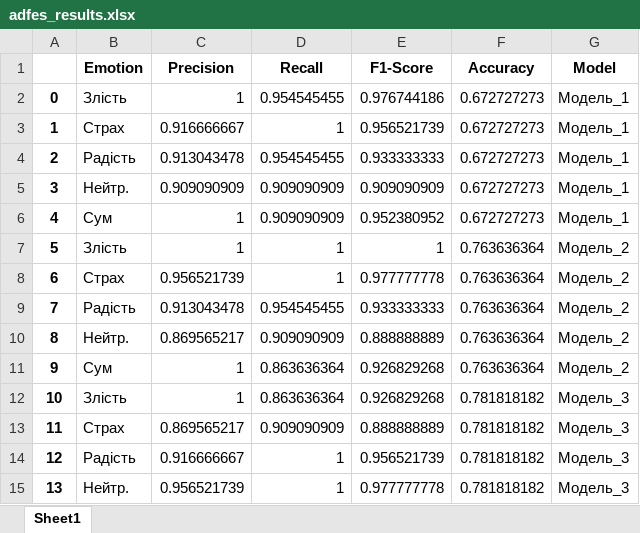
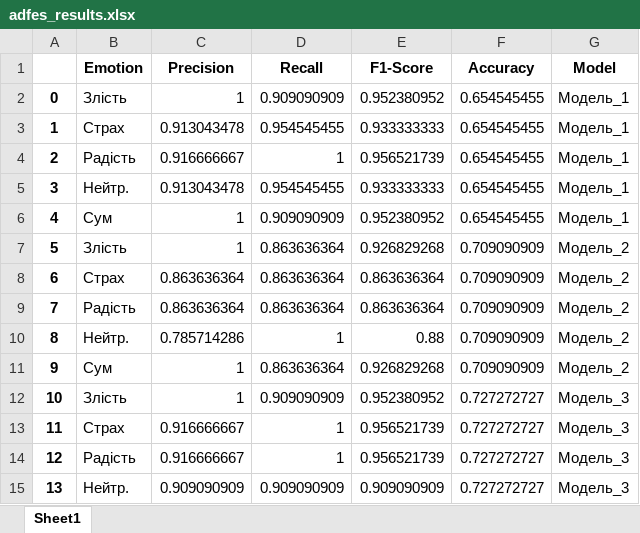
Before and after one commit to radiukpavlo/my-study-python, an Excel workbook: emotions/adfes_results.xlsx, sheet Sheet1, drawn as a sheet; only a part is shown; values as stored, in another font and other column widths than the file's, no borders; the diff covers the shown part only; the diff names each change by its address in the sheet, - before the commit and + after, or states it on an @@ line.

```diff
--- a/emotions/adfes_results.xlsx (sheet Sheet1)
+++ b/emotions/adfes_results.xlsx (sheet Sheet1)
-D2 (Recall): 0.954545455
+D2 (Recall): 0.909090909
-E2 (F1-Score): 0.976744186
+E2 (F1-Score): 0.952380952
-F2:F6 (Accuracy): 0.672727273
+F2:F6 (Accuracy): 0.654545455
-C3 (Precision): 0.916666667
+C3 (Precision): 0.913043478
-D3 (Recall): 1
+D3 (Recall): 0.954545455
-E3 (F1-Score): 0.956521739
+E3 (F1-Score): 0.933333333
-C4 (Precision): 0.913043478
+C4 (Precision): 0.916666667
-D4 (Recall): 0.954545455
+D4 (Recall): 1
-E4 (F1-Score): 0.933333333
+E4 (F1-Score): 0.956521739
-C5 (Precision): 0.909090909
+C5 (Precision): 0.913043478
-D5 (Recall): 0.909090909
+D5 (Recall): 0.954545455
-E5 (F1-Score): 0.909090909
+E5 (F1-Score): 0.933333333
-D7:D8 (Recall): 1
+D7:D8 (Recall): 0.863636364
-E7 (F1-Score): 1
+E7 (F1-Score): 0.926829268
-F7:F11 (Accuracy): 0.763636364
+F7:F11 (Accuracy): 0.709090909
-C8 (Precision): 0.956521739
+C8 (Precision): 0.863636364
-E8 (F1-Score): 0.977777778
+E8 (F1-Score): 0.863636364
-C9 (Precision): 0.913043478
+C9 (Precision): 0.863636364
-D9 (Recall): 0.954545455
+D9 (Recall): 0.863636364
-E9 (F1-Score): 0.933333333
+E9 (F1-Score): 0.863636364
-C10 (Precision): 0.869565217
+C10 (Precision): 0.785714286
-D10 (Recall): 0.909090909
+D10 (Recall): 1
-E10 (F1-Score): 0.888888889
+E10 (F1-Score): 0.88
-D12 (Recall): 0.863636364
+D12 (Recall): 0.909090909
-E12 (F1-Score): 0.926829268
+E12 (F1-Score): 0.952380952
-F12:F15 (Accuracy): 0.781818182
+F12:F15 (Accuracy): 0.727272727
-C13 (Precision): 0.869565217
+C13 (Precision): 0.916666667
-D13 (Recall): 0.909090909
+D13 (Recall): 1
-E13 (F1-Score): 0.888888889
+E13 (F1-Score): 0.956521739
-C15 (Precision): 0.956521739
+C15 (Precision): 0.909090909
-D15 (Recall): 1
+D15 (Recall): 0.909090909
-E15 (F1-Score): 0.977777778
+E15 (F1-Score): 0.909090909
```
Also changed, not shown: 30 edited cells elsewhere in this sheet, emotions/adfes_experiments.xlsx, emotions/fer_experiments.xlsx, 25 other files.
